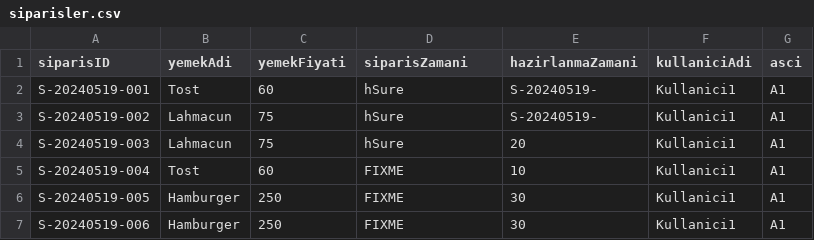
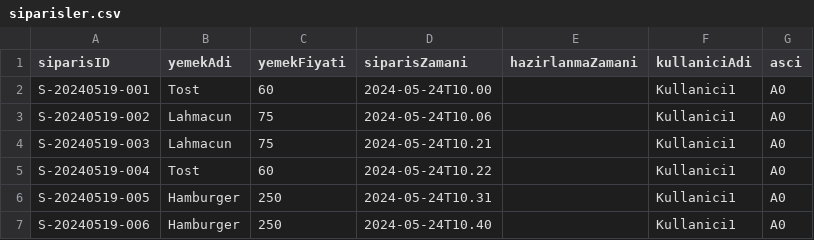
Before and after one commit to miv403/reyetap-mas, a CSV file: veri/siparisler.csv, drawn as a sheet.

Commit message:
siparisler.csv güncellendi

```diff
--- a/veri/siparisler.csv
+++ b/veri/siparisler.csv
@@ -1,7 +1,7 @@
 siparisID, yemekAdi, yemekFiyati, siparisZamani, hazirlanmaZamani, kullaniciAdi, asci
-S-20240519-001,Tost,60,hSure,S-20240519-,Kullanici1,A1
-S-20240519-002,Lahmacun,75,hSure,S-20240519-,Kullanici1,A1
-S-20240519-003,Lahmacun,75,hSure,20,Kullanici1,A1
-S-20240519-004,Tost,60,FIXME,10,Kullanici1,A1
-S-20240519-005,Hamburger,250,FIXME,30,Kullanici1,A1
-S-20240519-006,Hamburger,250,FIXME,30,Kullanici1,A1
+S-20240519-001,Tost,60,2024-05-24T10.00,,Kullanici1,A0
+S-20240519-002,Lahmacun,75,2024-05-24T10.06,,Kullanici1,A0
+S-20240519-003,Lahmacun,75,2024-05-24T10.21,,Kullanici1,A0
+S-20240519-004,Tost,60,2024-05-24T10.22,,Kullanici1,A0
+S-20240519-005,Hamburger,250,2024-05-24T10.31,,Kullanici1,A0
+S-20240519-006,Hamburger,250,2024-05-24T10.40,,Kullanici1,A0
```
